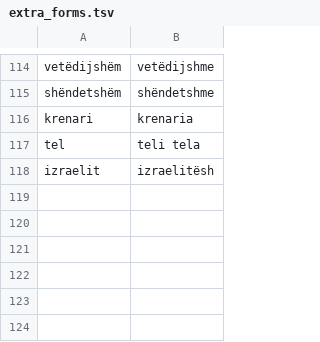
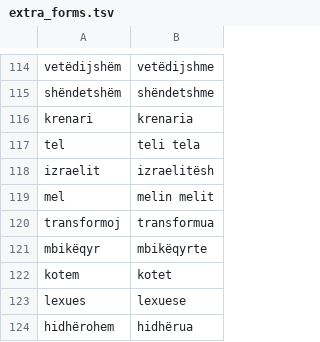
Before and after one commit to zavanton123/tayra-languages, a TSV file: tools/courses/sq/extra_forms.tsv, drawn as a sheet; only a part is shown, gaps mark what is left out; the diff names each change by its address in the sheet, - before the commit and + after, or states it on an @@ line.

Commit message:
Add Albanian forms the writers reported

```diff
--- a/tools/courses/sq/extra_forms.tsv
+++ b/tools/courses/sq/extra_forms.tsv
+row 119: mel | melin melit
+row 120: transformoj | transformua
+row 121: mbikëqyr | mbikëqyrte
+row 122: kotem | kotet
+row 123: lexues | lexuese
+row 124: hidhërohem | hidhërua
```
